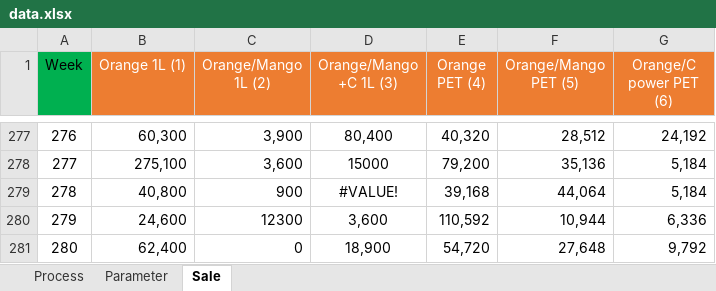
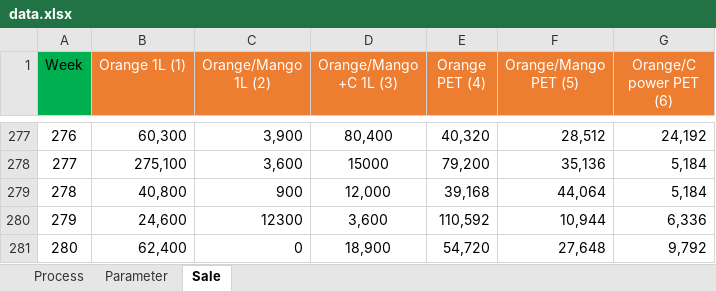
Before and after one commit to Cyese/JSSP-with-ABC-optimization-and-ML-reschedule, an Excel workbook: data/data.xlsx, sheet Sale, drawn as a sheet; only a part is shown, gaps mark what is left out; values as stored, in another font and other column widths than the file's, no borders; the diff names each change by its address in the sheet, - before the commit and + after, or states it on an @@ line.

Commit message:
Remake resched module, organized Remove unused func in utilities Fix some data holes in data Module resched: done Production

```diff
--- a/data/data.xlsx (sheet Sale)
+++ b/data/data.xlsx (sheet Sale)
-D279 (Orange/Mango +C 1L (3)): #VALUE!
+D279 (Orange/Mango +C 1L (3)): 12,000
```
Also changed, not shown: 6 other files.
